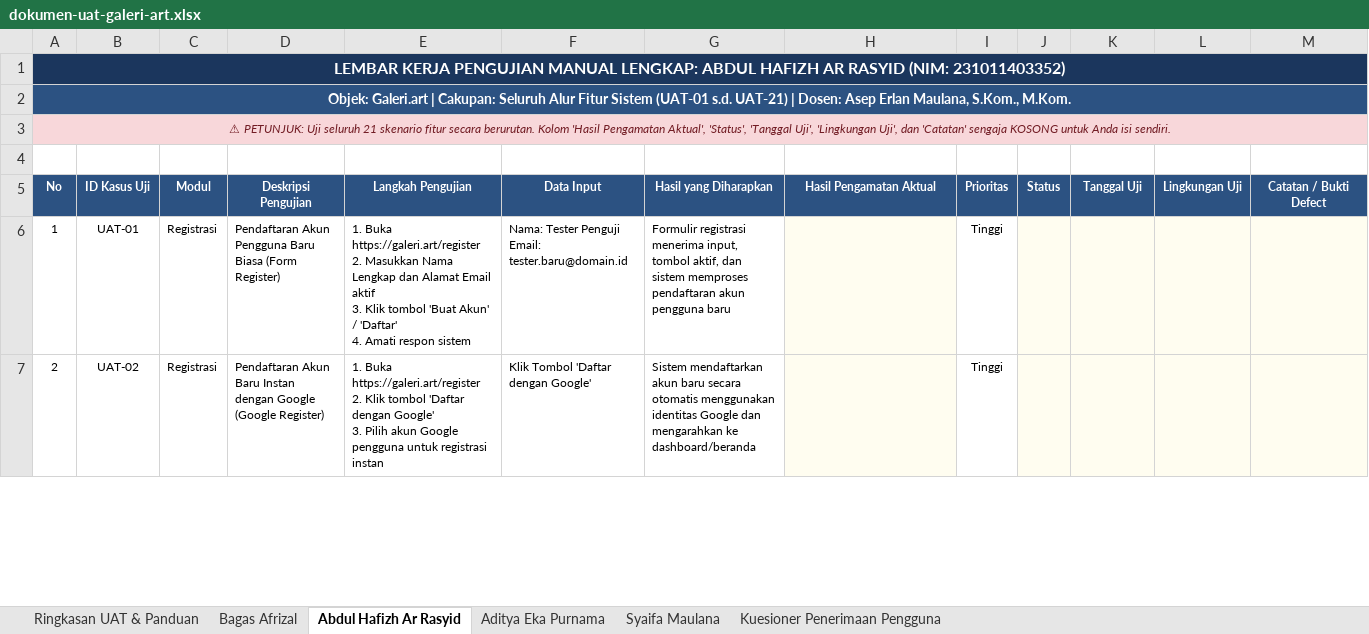
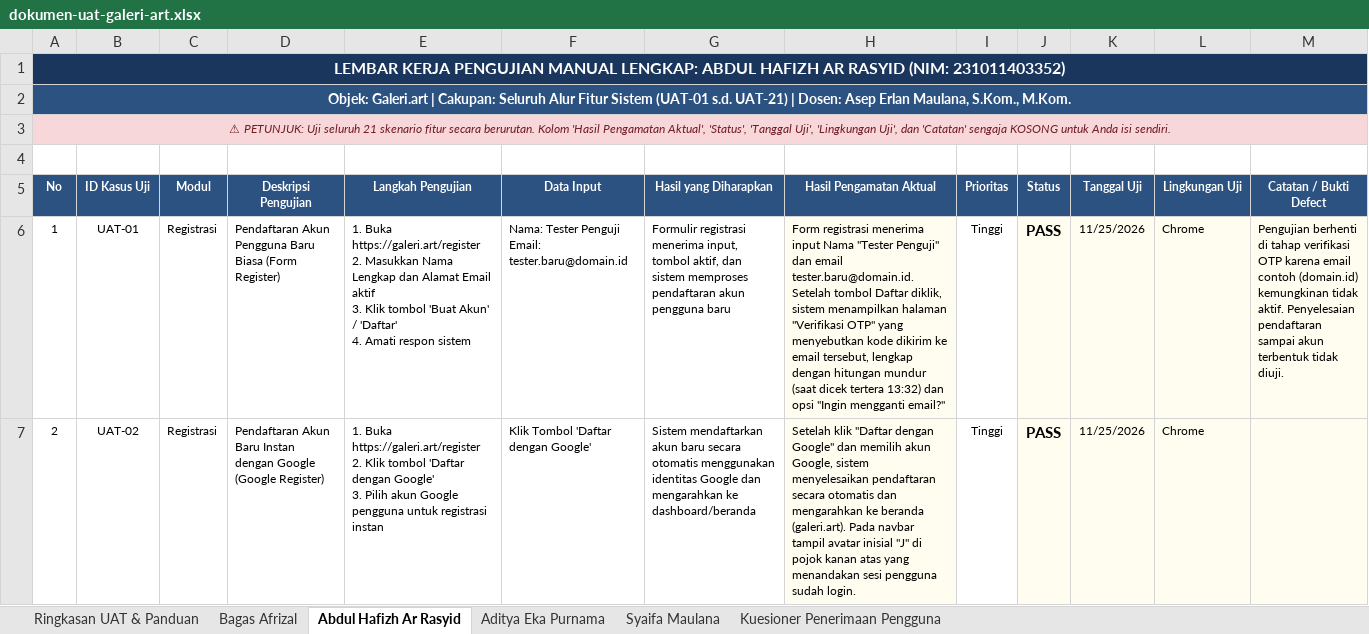
Before and after one commit to bagasafrz7/analisis-pengujian-sistem, an Excel workbook: docs/dokumen-uat-galeri-art.xlsx, sheet Abdul Hafizh Ar Rasyid, drawn as a sheet; only a part is shown; values as stored, in another font and other column widths than the file's, no borders; charts and pictures not drawn; the diff covers the shown part only; the diff names each change by its address in the sheet, - before the commit and + after, or states it on an @@ line.

Commit message:
Isi hasil UAT-01 s.d. UAT-04 (Hafizh)

```diff
--- a/docs/dokumen-uat-galeri-art.xlsx (sheet Abdul Hafizh Ar Rasyid)
+++ b/docs/dokumen-uat-galeri-art.xlsx (sheet Abdul Hafizh Ar Rasyid)
-H6 (Hasil Pengamatan Aktual): (empty)
+H6 (Hasil Pengamatan Aktual): Form registrasi menerima input Nama "Tester Penguji" dan email tester.baru@domain.id. Setelah tombol Daftar diklik, sistem menampilkan halaman "Verifikasi OTP" yang menyebutkan kode dikirim ke email tersebut, lengkap dengan hitungan mundur (saat dicek tertera 13:32) dan opsi "Ingin mengganti email?"
-J6:J7 (Status): (empty)
+J6:J7 (Status): PASS
-K6:K7 (Tanggal Uji): (empty)
+K6:K7 (Tanggal Uji): 11/25/2026
-L6:L7 (Lingkungan Uji): (empty)
+L6:L7 (Lingkungan Uji): Chrome
-M6 (Catatan / Bukti Defect): (empty)
+M6 (Catatan / Bukti Defect): Pengujian berhenti di tahap verifikasi OTP karena email contoh (domain.id) kemungkinan tidak aktif. Penyelesaian pendaftaran sampai akun terbentuk tidak diuji.
-H7 (Hasil Pengamatan Aktual): (empty)
+H7 (Hasil Pengamatan Aktual): Setelah klik "Daftar dengan Google" dan memilih akun Google, sistem menyelesaikan pendaftaran secara otomatis dan mengarahkan ke beranda (galeri.art). Pada navbar tampil avatar inisial "J" di pojok kanan atas yang menandakan sesi pengguna sudah login.
```
Also changed, not shown: 11 edited cells elsewhere in this sheet, sheet Ringkasan UAT & Panduan, charts or pictures.
